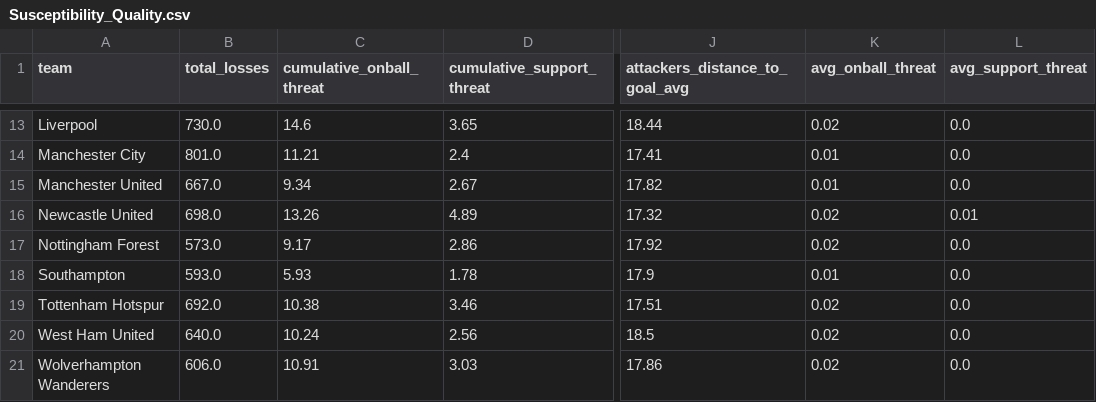
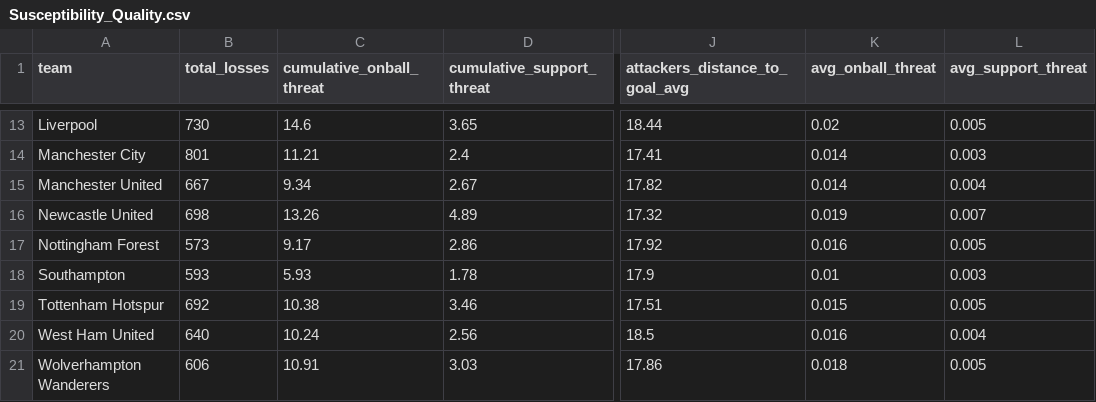
Before and after one commit to mahisewinet/Twelve-GPT-Educational, a CSV file: data/defensive_transition/Susceptibility_Quality.csv, drawn as a sheet; only a part is shown, gaps mark what is left out; the diff covers the shown part only; the diff names each change by its address in the sheet, - before the commit and + after, or states it on an @@ line.

Commit message:
Ball threat rounding error fixed.

```diff
--- a/data/defensive_transition/Susceptibility_Quality.csv
+++ b/data/defensive_transition/Susceptibility_Quality.csv
-B13 (total_losses): 730.0
+B13 (total_losses): 730
-L13 (avg_support_threat): 0.0
+L13 (avg_support_threat): 0.005
-B14 (total_losses): 801.0
+B14 (total_losses): 801
-K14:K15 (avg_onball_threat): 0.01
+K14:K15 (avg_onball_threat): 0.014
-L14 (avg_support_threat): 0.0
+L14 (avg_support_threat): 0.003
-B15 (total_losses): 667.0
+B15 (total_losses): 667
-L15 (avg_support_threat): 0.0
+L15 (avg_support_threat): 0.004
-B16 (total_losses): 698.0
+B16 (total_losses): 698
-K16 (avg_onball_threat): 0.02
+K16 (avg_onball_threat): 0.019
-L16 (avg_support_threat): 0.01
+L16 (avg_support_threat): 0.007
-B17 (total_losses): 573.0
+B17 (total_losses): 573
-K17 (avg_onball_threat): 0.02
+K17 (avg_onball_threat): 0.016
-L17 (avg_support_threat): 0.0
+L17 (avg_support_threat): 0.005
-B18 (total_losses): 593.0
+B18 (total_losses): 593
-L18 (avg_support_threat): 0.0
+L18 (avg_support_threat): 0.003
-B19 (total_losses): 692.0
+B19 (total_losses): 692
-K19 (avg_onball_threat): 0.02
+K19 (avg_onball_threat): 0.015
-L19 (avg_support_threat): 0.0
+L19 (avg_support_threat): 0.005
-B20 (total_losses): 640.0
+B20 (total_losses): 640
-K20 (avg_onball_threat): 0.02
+K20 (avg_onball_threat): 0.016
-L20 (avg_support_threat): 0.0
+L20 (avg_support_threat): 0.004
-B21 (total_losses): 606.0
+B21 (total_losses): 606
-K21 (avg_onball_threat): 0.02
+K21 (avg_onball_threat): 0.018
-L21 (avg_support_threat): 0.0
+L21 (avg_support_threat): 0.005
```
Also changed, not shown: 35 edited cells elsewhere in this file.
